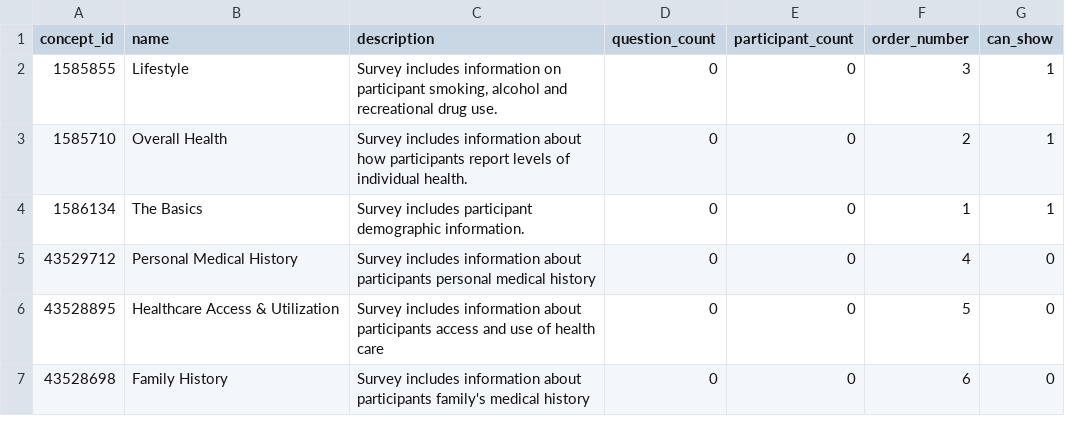
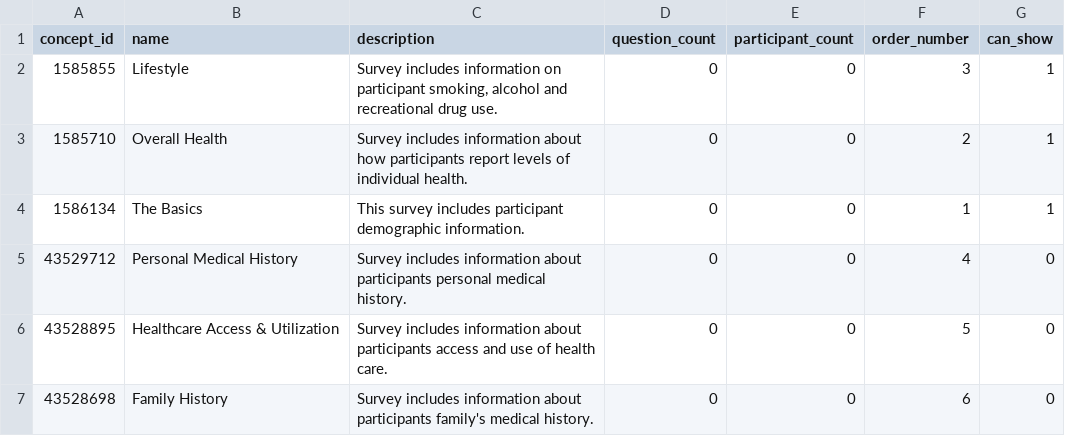
Before and after one commit to all-of-us/data-browser, a CSV file: public-api/db-cdr/generate-cdr/csv/survey_module.csv, drawn as a sheet.

Commit message:
language update on surveys

```diff
--- a/public-api/db-cdr/generate-cdr/csv/survey_module.csv
+++ b/public-api/db-cdr/generate-cdr/csv/survey_module.csv
@@ -3,5 +3,5 @@
 1585710,"Overall Health","Survey includes information about how participants report levels of individual health.",0,0,2,1
-1586134,"The Basics","Survey includes participant demographic information.",0,0,1,1
-43529712,"Personal Medical History","Survey includes information about participants personal medical history",0,0,4,0
-43528895,"Healthcare Access & Utilization","Survey includes information about participants access and use of health care",0,0,5,0
-43528698,"Family History","Survey includes information about participants family's medical history",0,0,6,0
+1586134,"The Basics","This survey includes participant demographic information.",0,0,1,1
+43529712,"Personal Medical History","Survey includes information about participants personal medical history.",0,0,4,0
+43528895,"Healthcare Access & Utilization","Survey includes information about participants access and use of health care.",0,0,5,0
+43528698,"Family History","Survey includes information about participants family's medical history.",0,0,6,0
```
Also changed, not shown: 3 other files.
